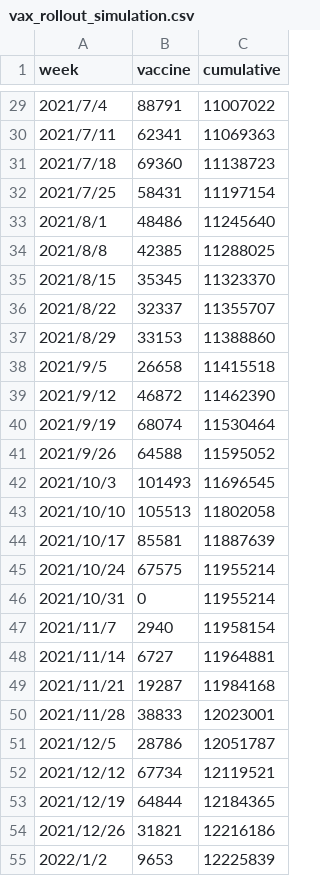
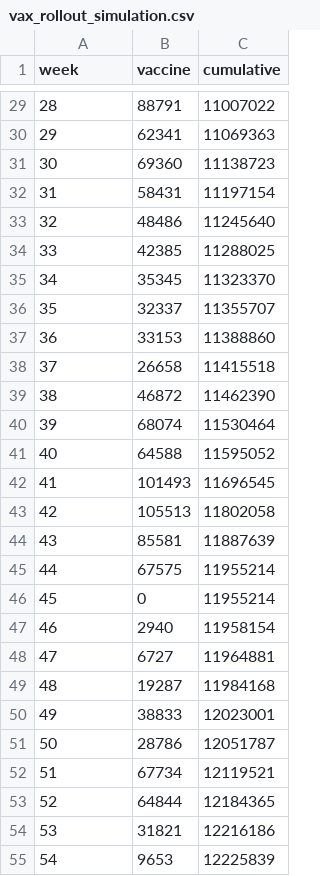
Before and after one commit to hiroaki-murayama/waning_ve_estimation_multivariant, a CSV file: data/vax_rollout_simulation.csv, drawn as a sheet; only a part is shown, gaps mark what is left out; the diff covers the shown part only.

```diff
--- a/data/vax_rollout_simulation.csv
+++ b/data/vax_rollout_simulation.csv
@@ -29,27 +29,27 @@
-2021/7/4,88791,11007022
-2021/7/11,62341,11069363
-2021/7/18,69360,11138723
-2021/7/25,58431,11197154
-2021/8/1,48486,11245640
-2021/8/8,42385,11288025
-2021/8/15,35345,11323370
-2021/8/22,32337,11355707
-2021/8/29,33153,11388860
-2021/9/5,26658,11415518
-2021/9/12,46872,11462390
-2021/9/19,68074,11530464
-2021/9/26,64588,11595052
-2021/10/3,101493,11696545
-2021/10/10,105513,11802058
-2021/10/17,85581,11887639
-2021/10/24,67575,11955214
-2021/10/31,0,11955214
-2021/11/7,2940,11958154
-2021/11/14,6727,11964881
-2021/11/21,19287,11984168
-2021/11/28,38833,12023001
-2021/12/5,28786,12051787
-2021/12/12,67734,12119521
-2021/12/19,64844,12184365
-2021/12/26,31821,12216186
-2022/1/2,9653,12225839
+28 ,88791,11007022
+29 ,62341,11069363
+30 ,69360,11138723
+31 ,58431,11197154
+32 ,48486,11245640
+33 ,42385,11288025
+34 ,35345,11323370
+35 ,32337,11355707
+36 ,33153,11388860
+37 ,26658,11415518
+38 ,46872,11462390
+39 ,68074,11530464
+40 ,64588,11595052
+41 ,101493,11696545
+42 ,105513,11802058
+43 ,85581,11887639
+44 ,67575,11955214
+45 ,0,11955214
+46 ,2940,11958154
+47 ,6727,11964881
+48 ,19287,11984168
+49 ,38833,12023001
+50 ,28786,12051787
+51 ,67734,12119521
+52 ,64844,12184365
+53 ,31821,12216186
+54 ,9653,12225839
```
Also changed, not shown: 46 edited cells elsewhere in this file, data/VOC_japan.csv, data/japan_breakthrough_week.csv, 57 other files.
